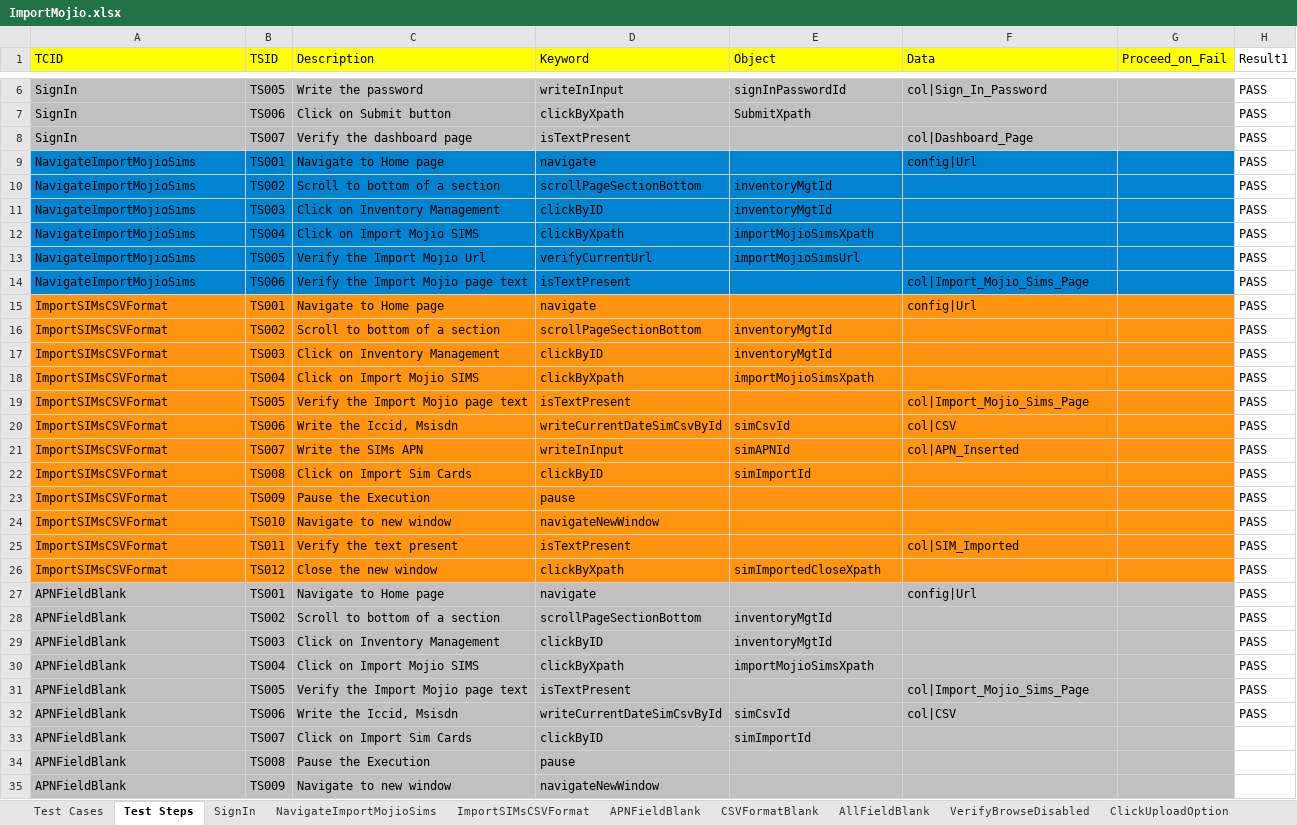
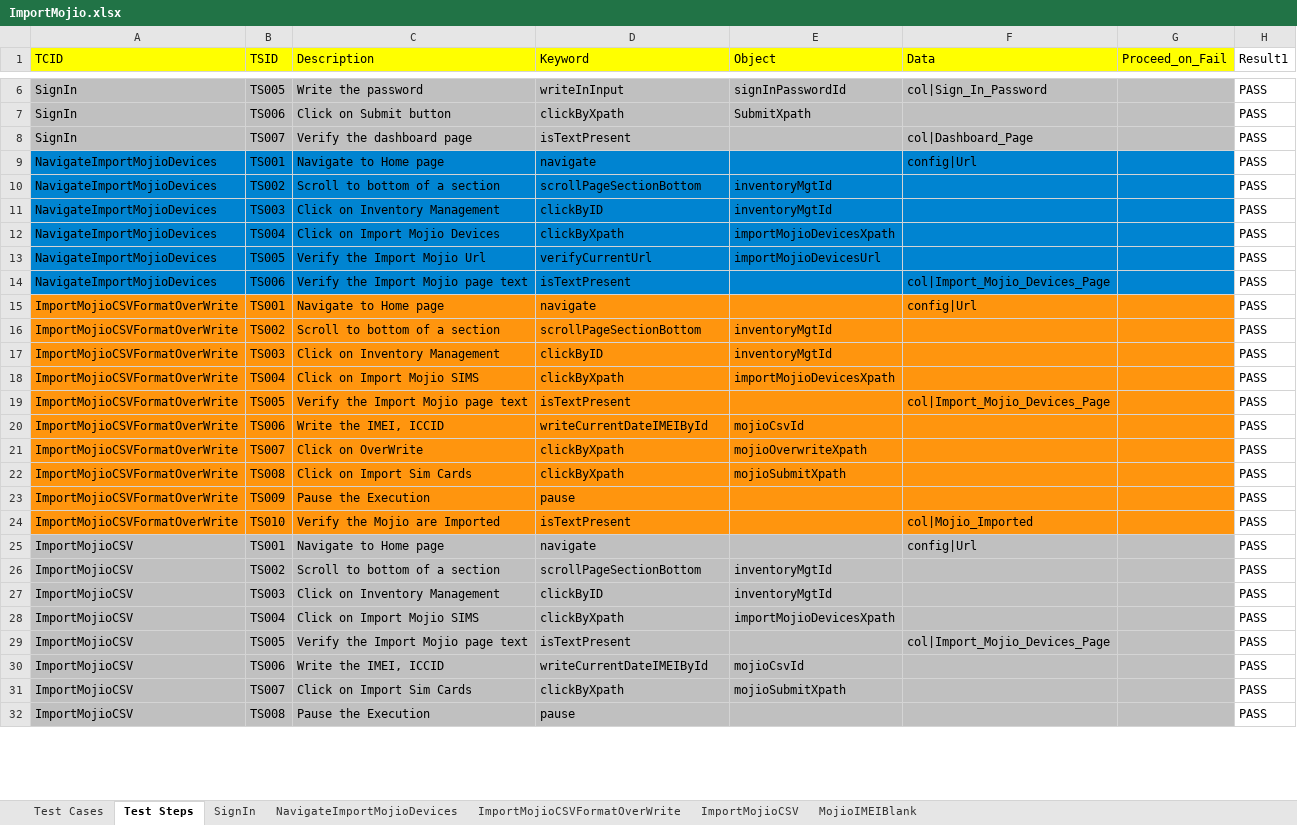
Before and after one commit to vanditj-optimus/MyMojioWebsite, an Excel workbook: MyMojioWebsite/bin/com/mojio/xls/ImportMojio.xlsx, sheet Test Steps, drawn as a sheet; only a part is shown, gaps mark what is left out; values as stored, in another font and other column widths than the file's, no borders; removed rows and columns are numbered as before the commit, all else as after; the diff covers the shown part only; the diff names each change by its address in the sheet, - before the commit and + after, or states it on an @@ line.

```diff
--- a/MyMojioWebsite/bin/com/mojio/xls/ImportMojio.xlsx (sheet Test Steps)
+++ b/MyMojioWebsite/bin/com/mojio/xls/ImportMojio.xlsx (sheet Test Steps)
-sheet tab: NavigateImportMojioSims
+sheet tab: NavigateImportMojioDevices
-sheet tab: ImportSIMsCSVFormat
+sheet tab: ImportMojioCSVFormatOverWrite
-sheet tab: APNFieldBlank
+sheet tab: ImportMojioCSV
-sheet tab: CSVFormatBlank
+sheet tab: MojioIMEIBlank
-sheet tab: AllFieldBlank
-sheet tab: VerifyBrowseDisabled
-sheet tab: ClickUploadOption
-A9:A14 (TCID): NavigateImportMojioSims
+A9:A14 (TCID): NavigateImportMojioDevices
-C12 (Description): Click on Import Mojio SIMS
+C12 (Description): Click on Import Mojio Devices
-E12 (Object): importMojioSimsXpath
+E12 (Object): importMojioDevicesXpath
-E13 (Object): importMojioSimsUrl
+E13 (Object): importMojioDevicesUrl
-F14 (Data): col|Import_Mojio_Sims_Page
+F14 (Data): col|Import_Mojio_Devices_Page
-A15:A19 (TCID): ImportSIMsCSVFormat
+A15:A19 (TCID): ImportMojioCSVFormatOverWrite
-E18 (Object): importMojioSimsXpath
+E18 (Object): importMojioDevicesXpath
-F19 (Data): col|Import_Mojio_Sims_Page
+F19 (Data): col|Import_Mojio_Devices_Page
-row 20: ImportSIMsCSVFormat | TS006 | Write the Iccid, Msisdn | writeCurrentDateSimCsvById | simCsvId | col|CSV |  | PASS
-row 21: ImportSIMsCSVFormat | TS007 | Write the SIMs APN | writeInInput | simAPNId | col|APN_Inserted |  | PASS
+row 20: ImportMojioCSVFormatOverWrite | TS006 | Write the IMEI, ICCID | writeCurrentDateIMEIById | mojioCsvId |  |  | PASS
+row 21: ImportMojioCSVFormatOverWrite | TS007 | Click on OverWrite | clickByXpath | mojioOverwriteXpath |  |  | PASS
-A22:A23 (TCID): ImportSIMsCSVFormat
+A22:A23 (TCID): ImportMojioCSVFormatOverWrite
-D22 (Keyword): clickByID
+D22 (Keyword): clickByXpath
-E22 (Object): simImportId
+E22 (Object): mojioSubmitXpath
-row 24: ImportSIMsCSVFormat | TS010 | Navigate to new window | navigateNewWindow |  |  |  | PASS
-A24 (TCID): ImportSIMsCSVFormat
+A24 (TCID): ImportMojioCSVFormatOverWrite
-B24 (TSID): TS011
+B24 (TSID): TS010
-C24 (Description): Verify the text present
+C24 (Description): Verify the Mojio are Imported
-F24 (Data): col|SIM_Imported
+F24 (Data): col|Mojio_Imported
-row 26: ImportSIMsCSVFormat | TS012 | Close the new window | clickByXpath | simImportedCloseXpath |  |  | PASS
-A25:A29 (TCID): APNFieldBlank
+A25:A29 (TCID): ImportMojioCSV
-E28 (Object): importMojioSimsXpath
+E28 (Object): importMojioDevicesXpath
-F29 (Data): col|Import_Mojio_Sims_Page
+F29 (Data): col|Import_Mojio_Devices_Page
-row 32: APNFieldBlank | TS006 | Write the Iccid, Msisdn | writeCurrentDateSimCsvById | simCsvId | col|CSV |  | PASS
-row 33: APNFieldBlank | TS007 | Click on Import Sim Cards | clickByID | simImportId
+row 30: ImportMojioCSV | TS006 | Write the IMEI, ICCID | writeCurrentDateIMEIById | mojioCsvId |  |  | PASS
+row 31: ImportMojioCSV | TS007 | Click on Import Sim Cards | clickByXpath | mojioSubmitXpath |  |  | PASS
-A32 (TCID): APNFieldBlank
+A32 (TCID): ImportMojioCSV
-H32 (Result1): (empty)
+H32 (Result1): PASS
-row 35: APNFieldBlank | TS009 | Navigate to new window | navigateNewWindow
```
Also changed, not shown: 4 added rows, 36 removed rows, 15 edited cells and cell formats elsewhere in this sheet, sheet Test Cases, sheet ImportMojioCSVFormatOverWrite, sheet ImportMojioCSV, sheet MojioIMEIBlank, sheet NavigateImportMojioDevices, other sheet tabs, MyMojioWebsite/bin/com/mojio/xls/ImportSIMs.xlsx, MyMojioWebsite/bin/com/mojio/xls/Suite.xlsx, 11 other files.
